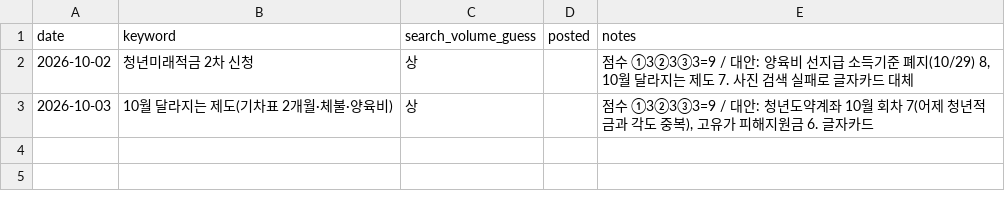
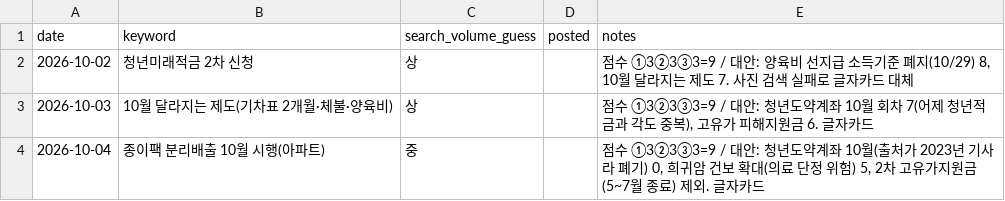
Before and after one commit to helperpanda/agent-hq, a CSV file: divisions/blog/keywords.csv, drawn as a sheet.

Commit message:
auto: blog

```diff
--- a/divisions/blog/keywords.csv
+++ b/divisions/blog/keywords.csv
@@ -3 +3,2 @@ date,keyword,search_volume_guess,posted,notes
 2026-10-03,10월 달라지는 제도(기차표 2개월·체불·양육비),상,,"점수 ①3②3③3=9 / 대안: 청년도약계좌 10월 회차 7(어제 청년적금과 각도 중복), 고유가 피해지원금 6. 글자카드"
+2026-10-04,종이팩 분리배출 10월 시행(아파트),중,,"점수 ①3②3③3=9 / 대안: 청년도약계좌 10월(출처가 2023년 기사라 폐기) 0, 희귀암 건보 확대(의료 단정 위험) 5, 2차 고유가지원금(5~7월 종료) 제외. 글자카드"
```
Also changed, not shown: 3 other files.
